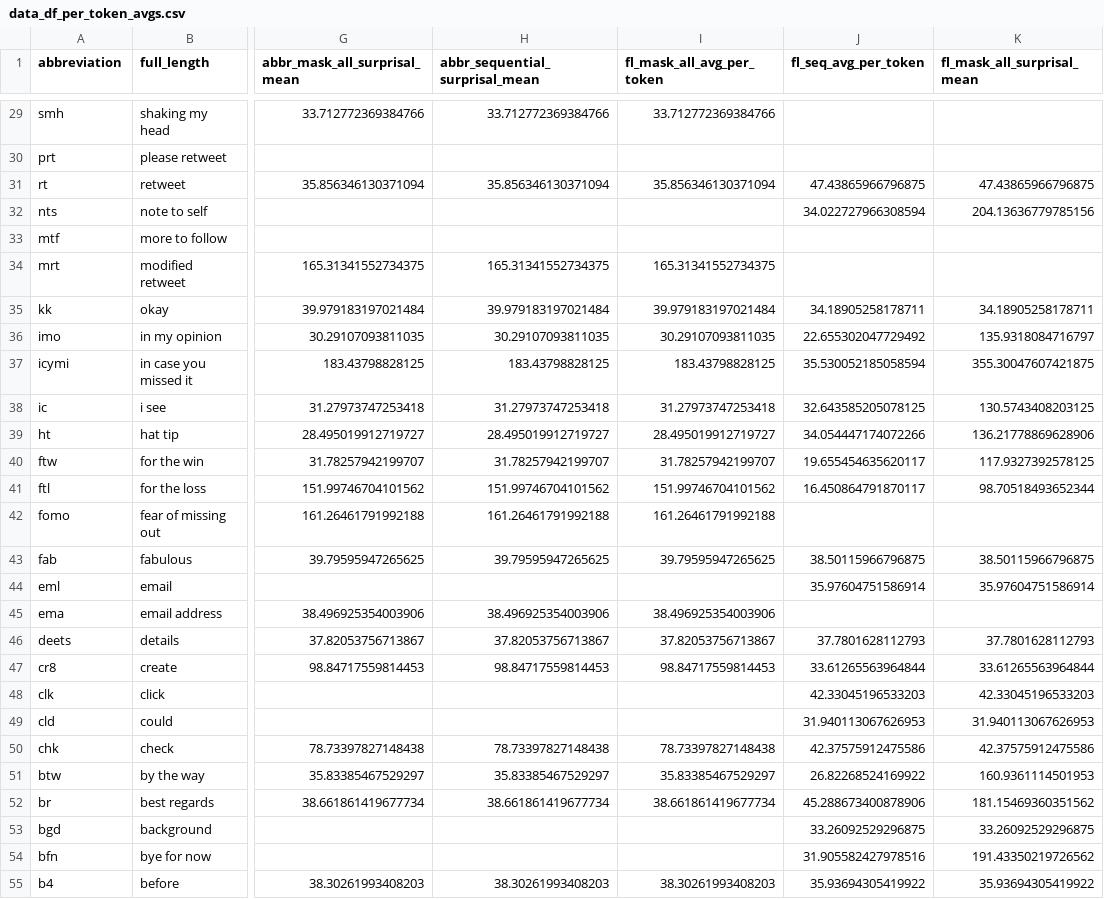
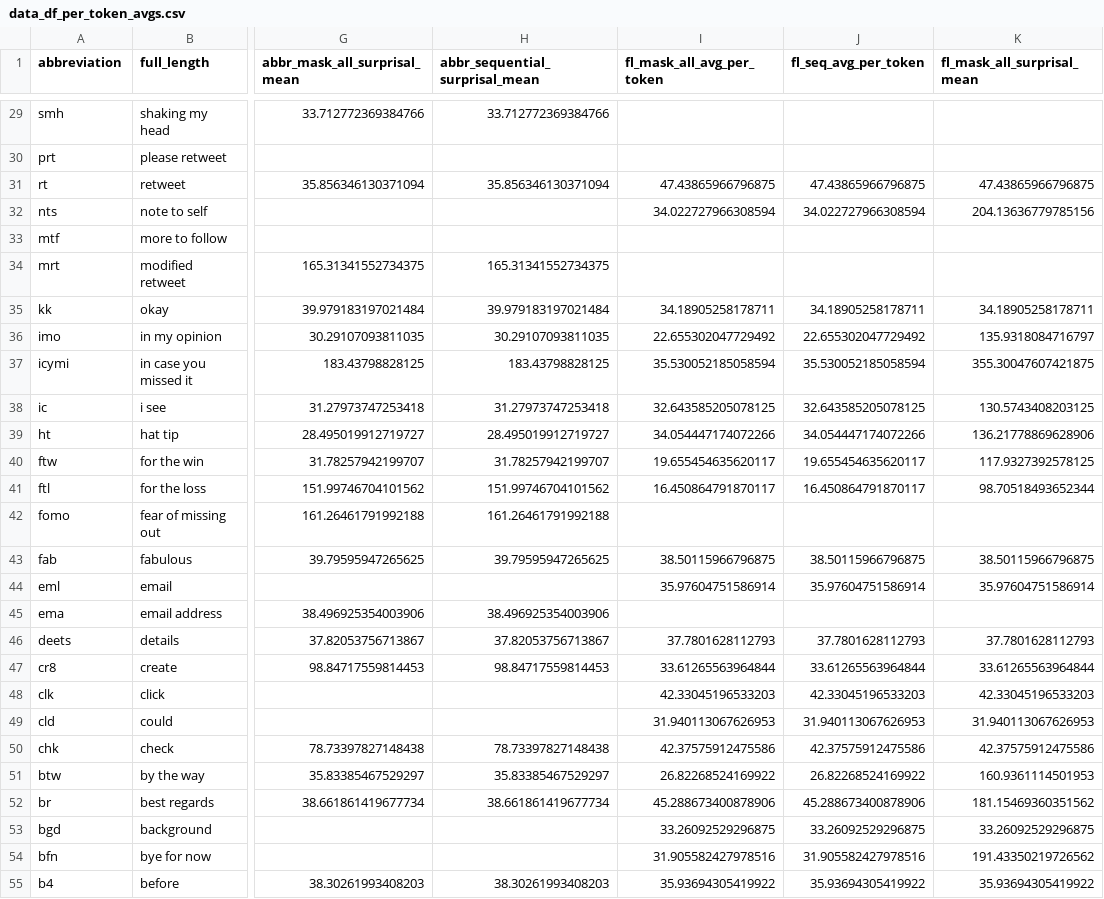
Before and after one commit to erafkin/twitter_abbreviation_word_length, a CSV file: data_df_per_token_avgs.csv, drawn as a sheet; only a part is shown, gaps mark what is left out; the diff covers the shown part only; the diff names each change by its address in the sheet, - before the commit and + after, or states it on an @@ line.

```diff
--- a/data_df_per_token_avgs.csv
+++ b/data_df_per_token_avgs.csv
-I29 (fl_mask_all_avg_per_token): 33.712772369384766
+I29 (fl_mask_all_avg_per_token): (empty)
-I31 (fl_mask_all_avg_per_token): 35.856346130371094
+I31 (fl_mask_all_avg_per_token): 47.43865966796875
-I32 (fl_mask_all_avg_per_token): (empty)
+I32 (fl_mask_all_avg_per_token): 34.022727966308594
-I34 (fl_mask_all_avg_per_token): 165.31341552734375
+I34 (fl_mask_all_avg_per_token): (empty)
-I35 (fl_mask_all_avg_per_token): 39.979183197021484
+I35 (fl_mask_all_avg_per_token): 34.18905258178711
-I36 (fl_mask_all_avg_per_token): 30.29107093811035
+I36 (fl_mask_all_avg_per_token): 22.655302047729492
-I37 (fl_mask_all_avg_per_token): 183.43798828125
+I37 (fl_mask_all_avg_per_token): 35.530052185058594
-I38 (fl_mask_all_avg_per_token): 31.27973747253418
+I38 (fl_mask_all_avg_per_token): 32.643585205078125
-I39 (fl_mask_all_avg_per_token): 28.495019912719727
+I39 (fl_mask_all_avg_per_token): 34.054447174072266
-I40 (fl_mask_all_avg_per_token): 31.78257942199707
+I40 (fl_mask_all_avg_per_token): 19.655454635620117
-I41 (fl_mask_all_avg_per_token): 151.99746704101562
+I41 (fl_mask_all_avg_per_token): 16.450864791870117
-I42 (fl_mask_all_avg_per_token): 161.26461791992188
+I42 (fl_mask_all_avg_per_token): (empty)
-I43 (fl_mask_all_avg_per_token): 39.79595947265625
+I43 (fl_mask_all_avg_per_token): 38.50115966796875
-I44 (fl_mask_all_avg_per_token): (empty)
+I44 (fl_mask_all_avg_per_token): 35.97604751586914
-I45 (fl_mask_all_avg_per_token): 38.496925354003906
+I45 (fl_mask_all_avg_per_token): (empty)
-I46 (fl_mask_all_avg_per_token): 37.82053756713867
+I46 (fl_mask_all_avg_per_token): 37.7801628112793
-I47 (fl_mask_all_avg_per_token): 98.84717559814453
+I47 (fl_mask_all_avg_per_token): 33.61265563964844
-I48 (fl_mask_all_avg_per_token): (empty)
+I48 (fl_mask_all_avg_per_token): 42.33045196533203
-I49 (fl_mask_all_avg_per_token): (empty)
+I49 (fl_mask_all_avg_per_token): 31.940113067626953
-I50 (fl_mask_all_avg_per_token): 78.73397827148438
+I50 (fl_mask_all_avg_per_token): 42.37575912475586
-I51 (fl_mask_all_avg_per_token): 35.83385467529297
+I51 (fl_mask_all_avg_per_token): 26.82268524169922
-I52 (fl_mask_all_avg_per_token): 38.661861419677734
+I52 (fl_mask_all_avg_per_token): 45.288673400878906
-I53 (fl_mask_all_avg_per_token): (empty)
+I53 (fl_mask_all_avg_per_token): 33.26092529296875
-I54 (fl_mask_all_avg_per_token): (empty)
+I54 (fl_mask_all_avg_per_token): 31.905582427978516
-I55 (fl_mask_all_avg_per_token): 38.30261993408203
+I55 (fl_mask_all_avg_per_token): 35.93694305419922
```
Also changed, not shown: 27 edited cells elsewhere in this file, 4 other files.
